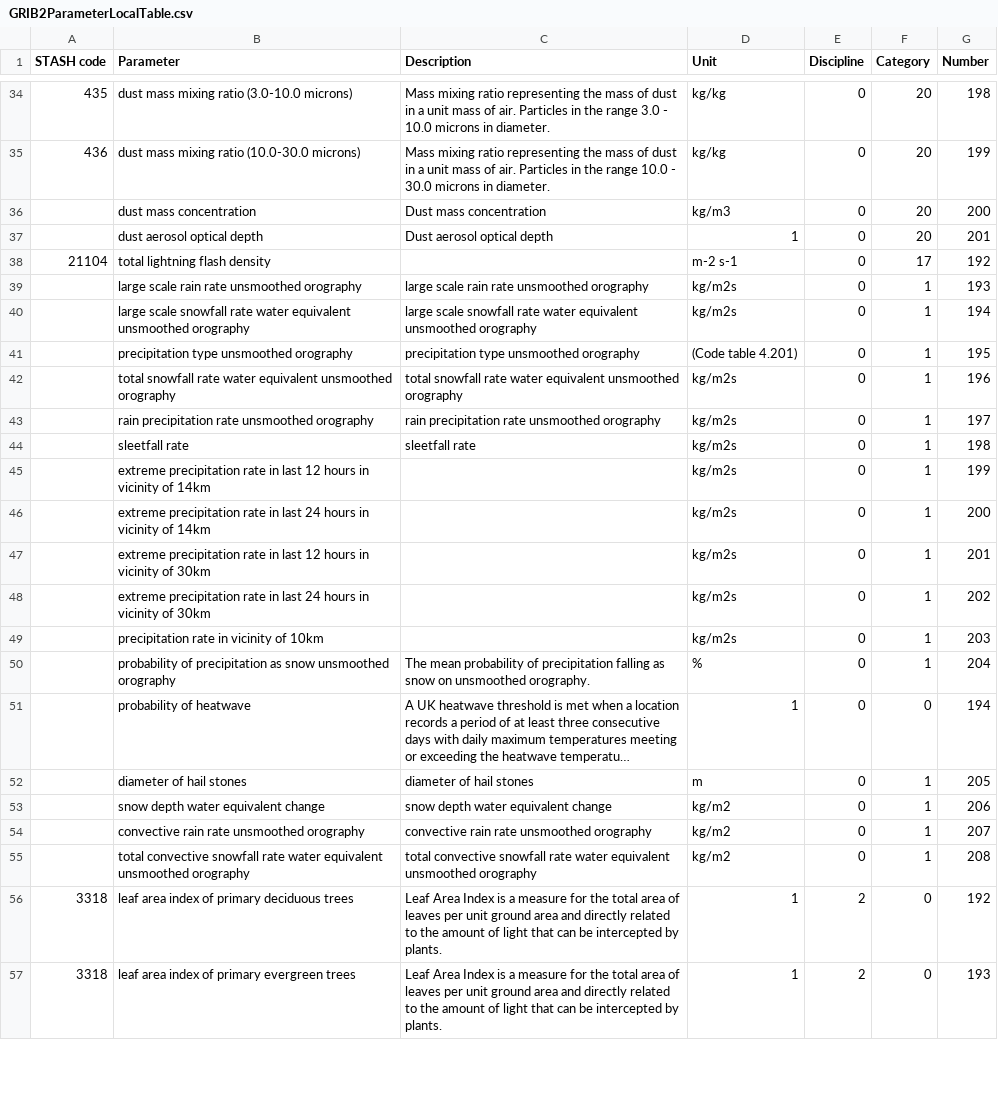
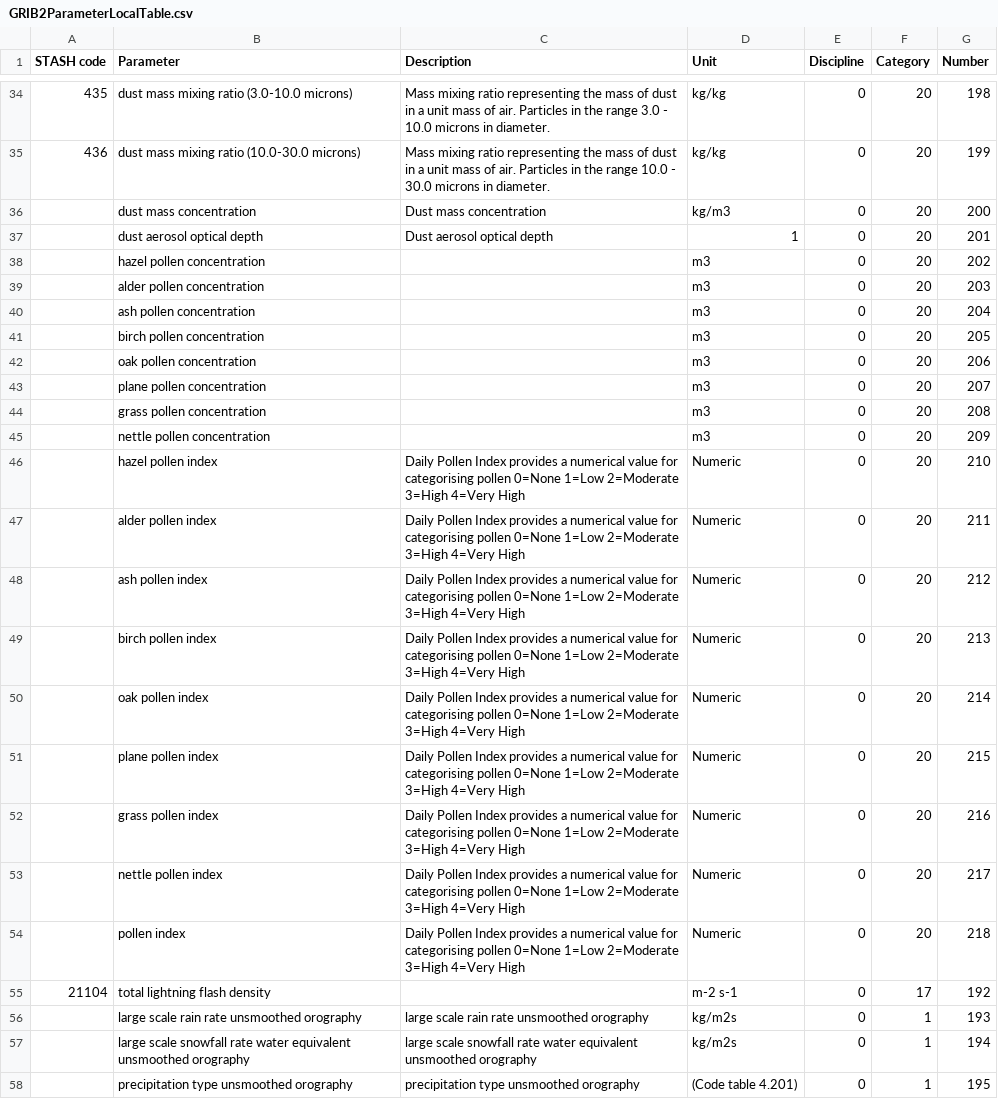
Before and after one commit to MetOffice/localTables-GRIB-BUFR, a CSV file: grib/grib2/GRIB2ParameterLocalTable.csv, drawn as a sheet; only a part is shown, gaps mark what is left out; the shorter side is filled out with more unchanged rows; long unchanged cells end in …; the diff names each change by its address in the sheet, - before the commit and + after, or states it on an @@ line.

Commit message:
Pollen (#113)
* Update GRIB2ParameterLocalTable.csv

* Update GRIB2ParameterLocalTable.csv

```diff
--- a/grib/grib2/GRIB2ParameterLocalTable.csv
+++ b/grib/grib2/GRIB2ParameterLocalTable.csv
+row 38:  | hazel pollen concentration |  | m3 | 0 | 20 | 202
+row 39:  | alder pollen concentration |  | m3 | 0 | 20 | 203
+row 40:  | ash pollen concentration |  | m3 | 0 | 20 | 204
+row 41:  | birch pollen concentration |  | m3 | 0 | 20 | 205
+row 42:  | oak pollen concentration |  | m3 | 0 | 20 | 206
+row 43:  | plane pollen concentration |  | m3 | 0 | 20 | 207
+row 44:  | grass pollen concentration |  | m3 | 0 | 20 | 208
+row 45:  | nettle pollen concentration |  | m3 | 0 | 20 | 209
+row 46:  | hazel pollen index | Daily Pollen Index provides a numerical value for categorising pollen 0=None 1=Low 2=Moderate 3=High 4=Very High | Numeric | 0 | 20 | 210
+row 47:  | alder pollen index | Daily Pollen Index provides a numerical value for categorising pollen 0=None 1=Low 2=Moderate 3=High 4=Very High | Numeric | 0 | 20 | 211
+row 48:  | ash pollen index | Daily Pollen Index provides a numerical value for categorising pollen 0=None 1=Low 2=Moderate 3=High 4=Very High | Numeric | 0 | 20 | 212
+row 49:  | birch pollen index | Daily Pollen Index provides a numerical value for categorising pollen 0=None 1=Low 2=Moderate 3=High 4=Very High | Numeric | 0 | 20 | 213
+row 50:  | oak pollen index | Daily Pollen Index provides a numerical value for categorising pollen 0=None 1=Low 2=Moderate 3=High 4=Very High | Numeric | 0 | 20 | 214
+row 51:  | plane pollen index | Daily Pollen Index provides a numerical value for categorising pollen 0=None 1=Low 2=Moderate 3=High 4=Very High | Numeric | 0 | 20 | 215
+row 52:  | grass pollen index | Daily Pollen Index provides a numerical value for categorising pollen 0=None 1=Low 2=Moderate 3=High 4=Very High | Numeric | 0 | 20 | 216
+row 53:  | nettle pollen index | Daily Pollen Index provides a numerical value for categorising pollen 0=None 1=Low 2=Moderate 3=High 4=Very High | Numeric | 0 | 20 | 217
+row 54:  | pollen index | Daily Pollen Index provides a numerical value for categorising pollen 0=None 1=Low 2=Moderate 3=High 4=Very High | Numeric | 0 | 20 | 218
```
